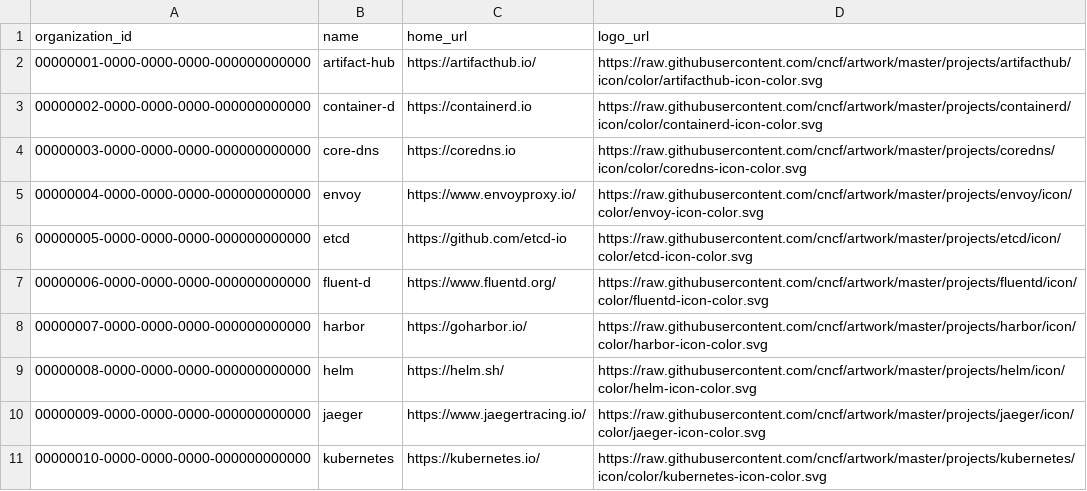
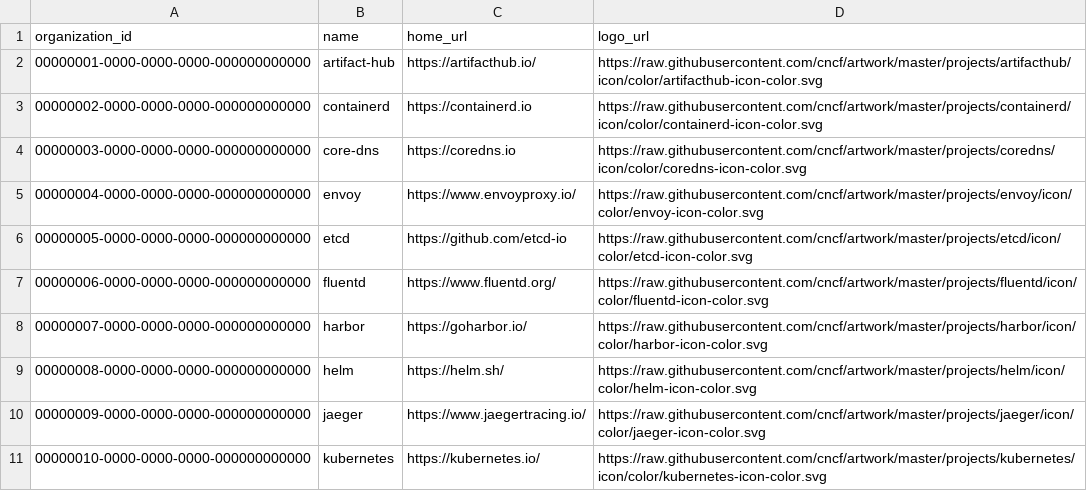
Before and after one commit to cncf/clomonitor, a CSV file: database/data/organizations.csv, drawn as a sheet; only a part is shown; the diff covers the shown part only.

```diff
--- a/database/data/organizations.csv
+++ b/database/data/organizations.csv
@@ -2,3 +2,3 @@ organization_id;name;home_url;logo_url
 00000001-0000-0000-0000-000000000000;artifact-hub;https://artifacthub.io/;https://raw.githubusercontent.com/cncf/artwork/master/projects/artifacthub/icon/color/artifacthub-icon-color.svg
-00000002-0000-0000-0000-000000000000;container-d;https://containerd.io;https://raw.githubusercontent.com/cncf/artwork/master/projects/containerd/icon/color/containerd-icon-color.svg
+00000002-0000-0000-0000-000000000000;containerd;https://containerd.io;https://raw.githubusercontent.com/cncf/artwork/master/projects/containerd/icon/color/containerd-icon-color.svg
 00000003-0000-0000-0000-000000000000;core-dns;https://coredns.io;https://raw.githubusercontent.com/cncf/artwork/master/projects/coredns/icon/color/coredns-icon-color.svg
@@ -6,3 +6,3 @@ organization_id;name;home_url;logo_url
 00000005-0000-0000-0000-000000000000;etcd;https://github.com/etcd-io;https://raw.githubusercontent.com/cncf/artwork/master/projects/etcd/icon/color/etcd-icon-color.svg
-00000006-0000-0000-0000-000000000000;fluent-d;https://www.fluentd.org/;https://raw.githubusercontent.com/cncf/artwork/master/projects/fluentd/icon/color/fluentd-icon-color.svg
+00000006-0000-0000-0000-000000000000;fluentd;https://www.fluentd.org/;https://raw.githubusercontent.com/cncf/artwork/master/projects/fluentd/icon/color/fluentd-icon-color.svg
 00000007-0000-0000-0000-000000000000;harbor;https://goharbor.io/;https://raw.githubusercontent.com/cncf/artwork/master/projects/harbor/icon/color/harbor-icon-color.svg
```
Also changed, not shown: 7 edited cells elsewhere in this file, database/data/projects.csv, database/data/repositories.csv.
